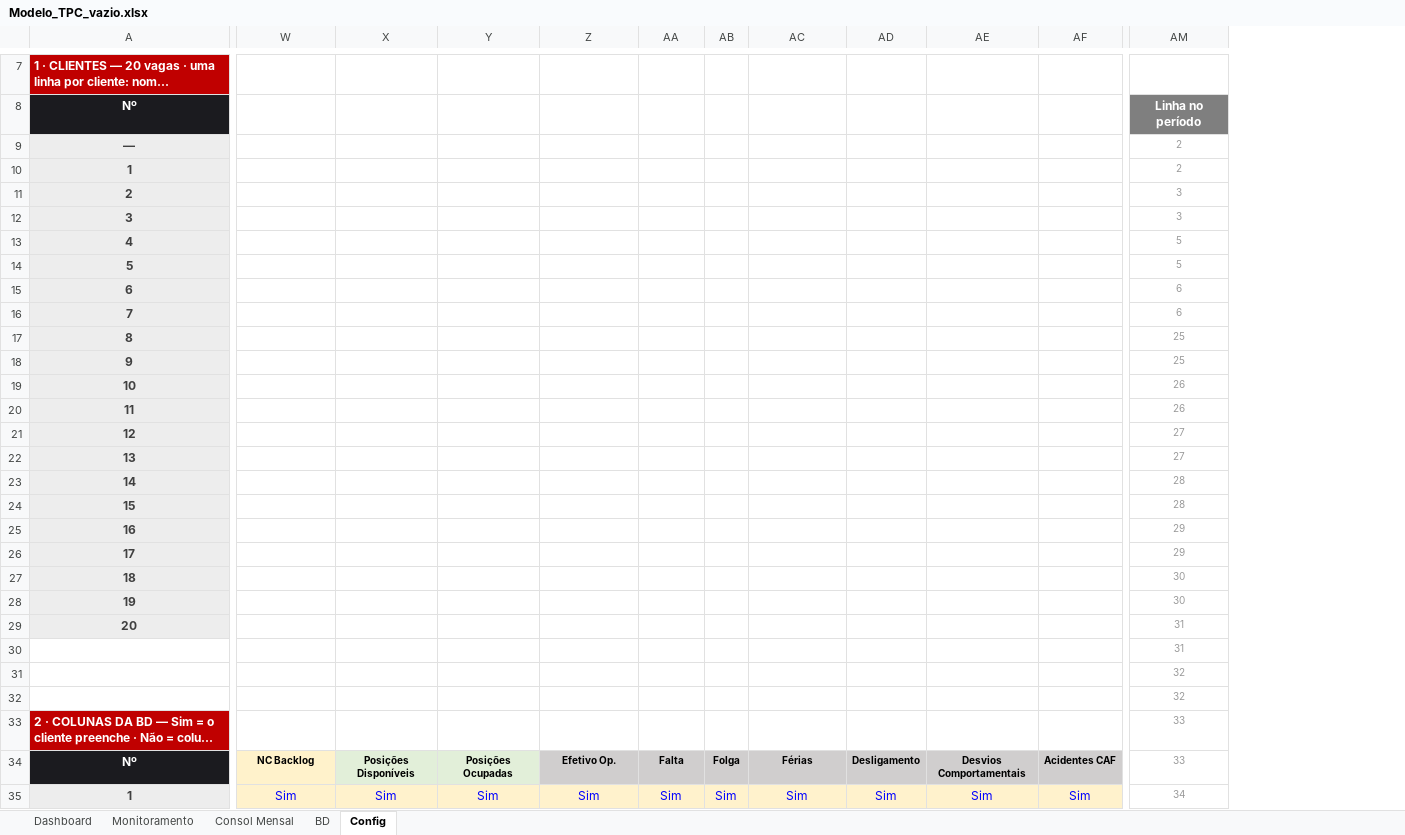
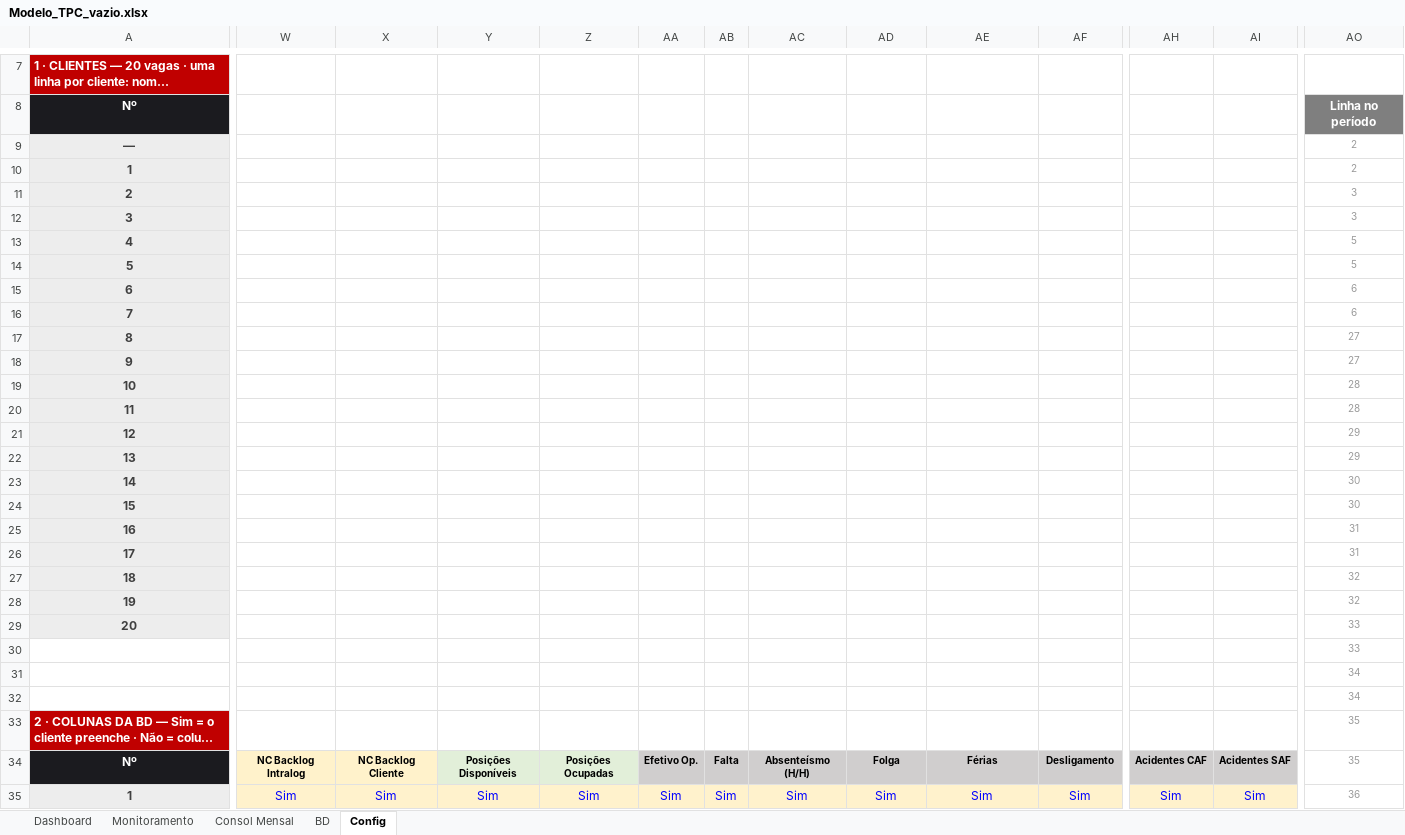
Before and after one commit to RDL-Tech-Solutions/excel, an Excel workbook: Modelo_TPC_vazio.xlsx, sheet Config, drawn as a sheet; only a part is shown, gaps mark what is left out; long unchanged cells end in …; values as stored, in another font and other column widths than the file's, no borders; conditional formats not drawn; addresses are those after the commit; the diff covers the shown part only; the diff names each change by its address in the sheet, - before the commit and + after, or states it on an @@ line.

```diff
--- a/Modelo_TPC_vazio.xlsx (sheet Config)
+++ b/Modelo_TPC_vazio.xlsx (sheet Config)
+column AH, rows 34-35: Acidentes CAF | Sim
+column AI, rows 34-35: Acidentes SAF | Sim
-AO17:AO18 (Linha no período): 25
+AO17:AO18 (Linha no período): 27
-AO19:AO20 (Linha no período): 26
+AO19:AO20 (Linha no período): 28
-AO21:AO22 (Linha no período): 27
+AO21:AO22 (Linha no período): 29
-AO23:AO24 (Linha no período): 28
+AO23:AO24 (Linha no período): 30
-AO25:AO26 (Linha no período): 29
+AO25:AO26 (Linha no período): 31
-AO27:AO28 (Linha no período): 30
+AO27:AO28 (Linha no período): 32
-AO29:AO30 (Linha no período): 31
+AO29:AO30 (Linha no período): 33
-AO31:AO32 (Linha no período): 32
+AO31:AO32 (Linha no período): 34
-AO33:AO34 (Linha no período): 33
+AO33:AO34 (Linha no período): 35
-W34: NC Backlog
+W34: NC Backlog Intralog
-X34: Posições Disponíveis
+X34: NC Backlog Cliente
-X34 fill: #E2EFD9
+X34 fill: #FFF2CB
-Y34: Posições Ocupadas
+Y34: Posições Disponíveis
-Z34: Efetivo Op.
+Z34: Posições Ocupadas
-Z34 fill: #D0CECE
+Z34 fill: #E2EFD9
-AA34: Falta
+AA34: Efetivo Op.
-AB34: Folga
+AB34: Falta
-AC34: Férias
+AC34: Absenteísmo (H/H)
-AD34: Desligamento
+AD34: Folga
-AE34: Desvios Comportamentais
+AE34: Férias
-AF34: Acidentes CAF
+AF34: Desligamento
-AO35 (Linha no período): 34
+AO35 (Linha no período): 36
```
Also changed, not shown: 1 added row, 5 edited cells and row numbers in column A elsewhere in this sheet, sheet BD, sheet Monitoramento, sheet Consol Mensal, sheet Dashboard, formulas that keep their value, hidden cells, charts or pictures, Modelo_JSL_vazio.xlsx, 3 other files.
